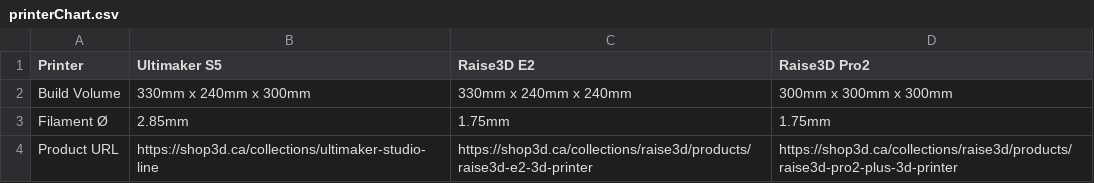
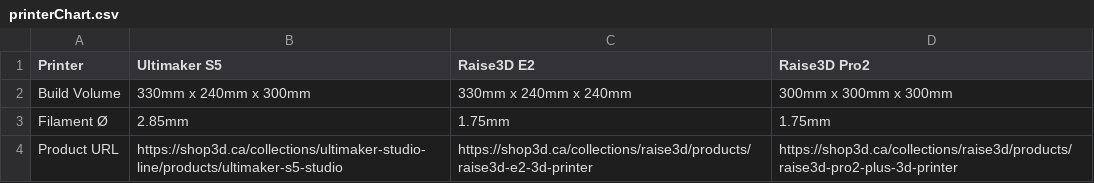
Before and after one commit to felixdapony2/MaterialCharts, a CSV file: printerChart.csv, drawn as a sheet.

Commit message:
Update printerChart.csv

```diff
--- a/printerChart.csv
+++ b/printerChart.csv
@@ -3,2 +3,2 @@ Build Volume,330mm x 240mm x 300mm,330mm x 240mm x 240mm,300mm x 300mm x 300mm
 Filament Ø,2.85mm,1.75mm,1.75mm
-Product URL,https://shop3d.ca/collections/ultimaker-studio-line,https://shop3d.ca/collections/raise3d/products/raise3d-e2-3d-printer,https://shop3d.ca/collections/raise3d/products/raise3d-pro2-plus-3d-printer
+Product URL,https://shop3d.ca/collections/ultimaker-studio-line/products/ultimaker-s5-studio,https://shop3d.ca/collections/raise3d/products/raise3d-e2-3d-printer,https://shop3d.ca/collections/raise3d/products/raise3d-pro2-plus-3d-printer
```
